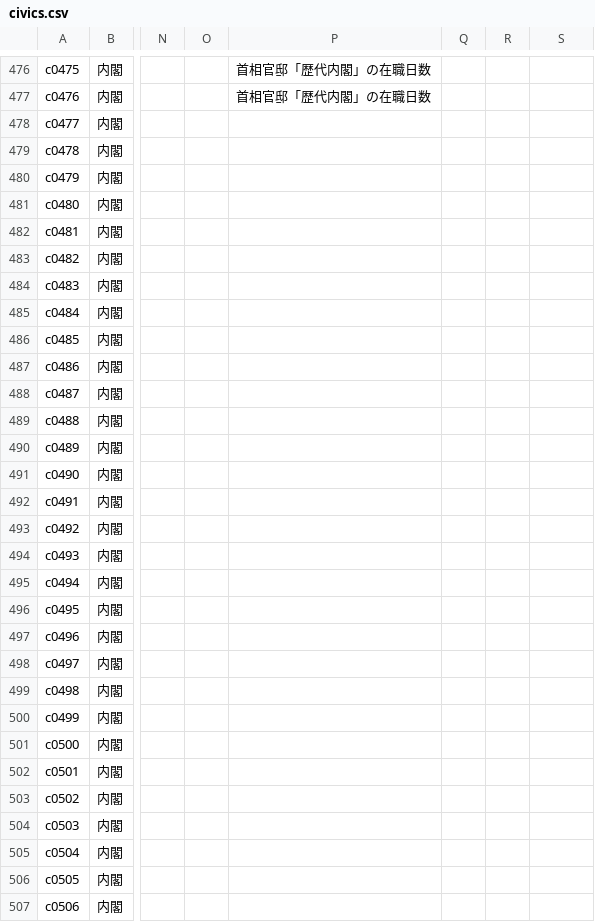
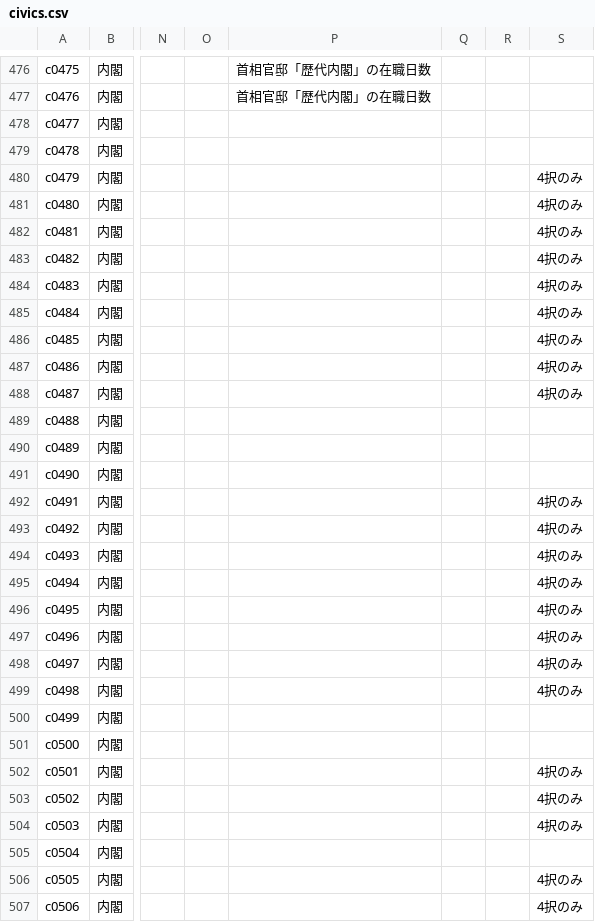
Before and after one commit to tarooooo-u/shakai, a CSV file: content/questions/civics.csv, drawn as a sheet; only a part is shown, gaps mark what is left out; the diff covers the shown part only; the diff names each change by its address in the sheet, - before the commit and + after, or states it on an @@ line.

```diff
--- a/content/questions/civics.csv
+++ b/content/questions/civics.csv
-S480:S488: (empty)
+S480:S488: 4択のみ
-S492:S499: (empty)
+S492:S499: 4択のみ
-S502:S504: (empty)
+S502:S504: 4択のみ
-S506:S507: (empty)
+S506:S507: 4択のみ
```
Also changed, not shown: 135 edited cells elsewhere in this file, content/questions/geography.csv, content/questions/history.csv, 4 other files.
